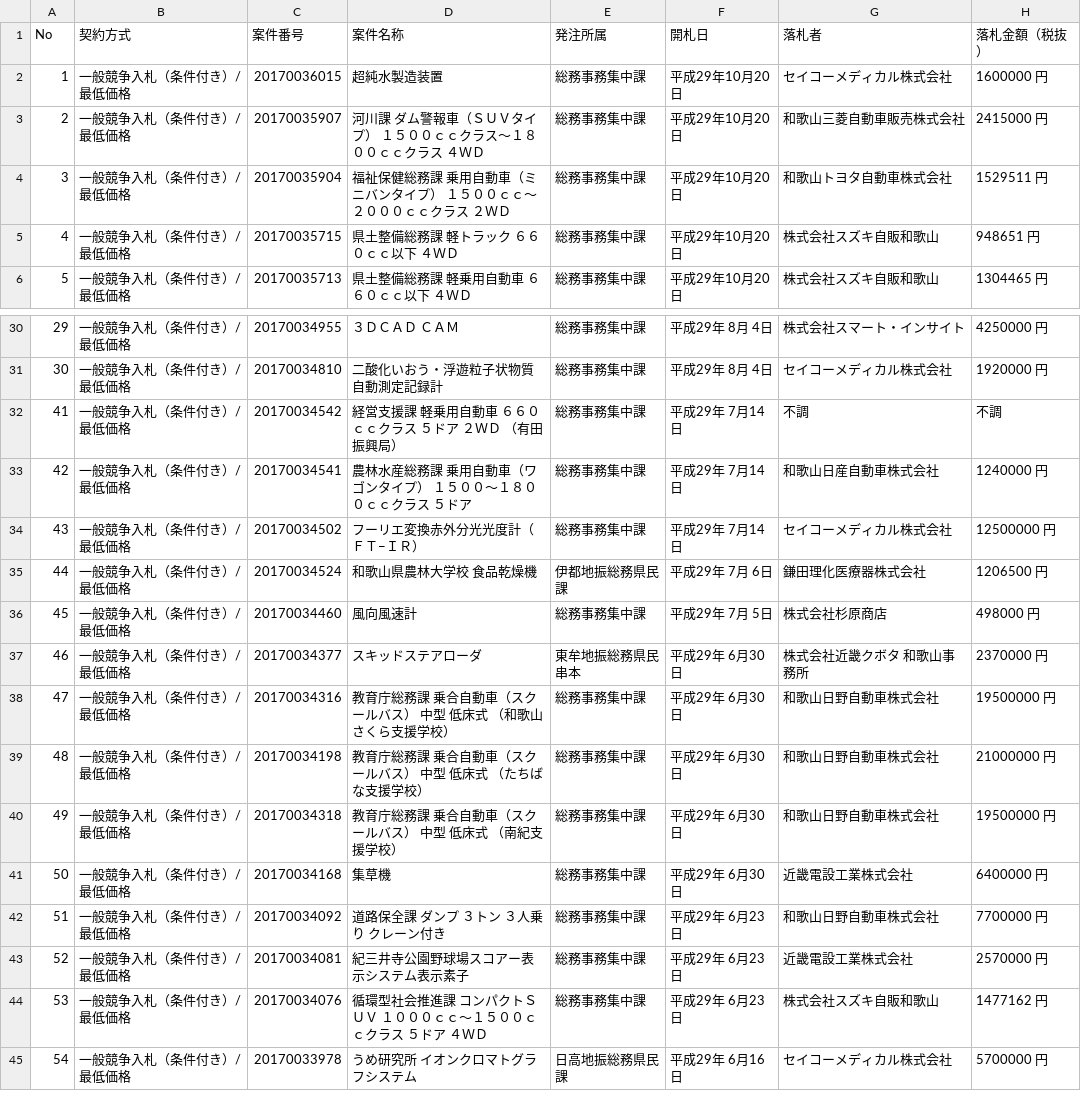
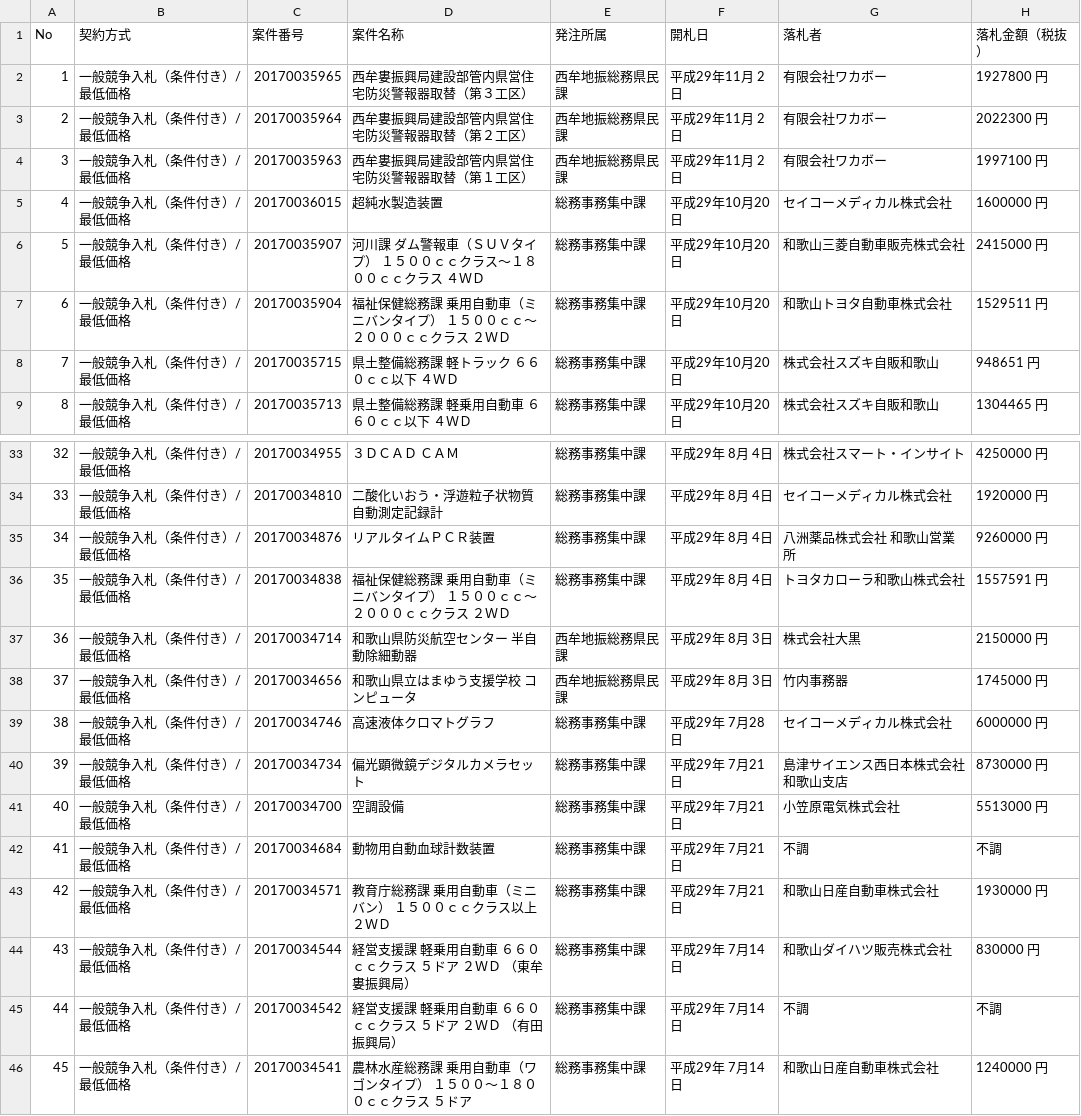
Before and after one commit to wakayama-pref-org/Goods-e-procurement-system_Bid_Result_List, a CSV file: csv/goods-e-procurement-system_bid_result_list.csv, drawn as a sheet; only a part is shown, gaps mark what is left out; the shorter side is filled out with more unchanged rows; addresses are those after the commit; the diff names each change by its address in the sheet, - before the commit and + after, or states it on an @@ line.

```diff
--- a/csv/goods-e-procurement-system_bid_result_list.csv
+++ b/csv/goods-e-procurement-system_bid_result_list.csv
+row 2: 1 | 一般競争入札（条件付き）/最低価格 | 20170035965 | 西牟婁振興局建設部管内県営住宅防災警報器取替（第３工区） | 西牟地振総務県民課 | 平成29年11月 2日 | 有限会社ワカボー | 1927800 円
+row 3: 2 | 一般競争入札（条件付き）/最低価格 | 20170035964 | 西牟婁振興局建設部管内県営住宅防災警報器取替（第２工区） | 西牟地振総務県民課 | 平成29年11月 2日 | 有限会社ワカボー | 2022300 円
+row 4: 3 | 一般競争入札（条件付き）/最低価格 | 20170035963 | 西牟婁振興局建設部管内県営住宅防災警報器取替（第１工区） | 西牟地振総務県民課 | 平成29年11月 2日 | 有限会社ワカボー | 1997100 円
@@ column A (No) renumbered from row 5 down @@
+row 35: 34 | 一般競争入札（条件付き）/最低価格 | 20170034876 | リアルタイムＰＣＲ装置 | 総務事務集中課 | 平成29年 8月 4日 | 八洲薬品株式会社 和歌山営業所 | 9260000 円
+row 36: 35 | 一般競争入札（条件付き）/最低価格 | 20170034838 | 福祉保健総務課 乗用自動車（ミニバンタイプ） １５００ｃｃ〜２０００ｃｃクラス ２ＷＤ | 総務事務集中課 | 平成29年 8月 4日 | トヨタカローラ和歌山株式会社 | 1557591 円
+row 37: 36 | 一般競争入札（条件付き）/最低価格 | 20170034714 | 和歌山県防災航空センター 半自動除細動器 | 西牟地振総務県民課 | 平成29年 8月 3日 | 株式会社大黒 | 2150000 円
+row 38: 37 | 一般競争入札（条件付き）/最低価格 | 20170034656 | 和歌山県立はまゆう支援学校 コンピュータ | 西牟地振総務県民課 | 平成29年 8月 3日 | 竹内事務器 | 1745000 円
+row 39: 38 | 一般競争入札（条件付き）/最低価格 | 20170034746 | 高速液体クロマトグラフ | 総務事務集中課 | 平成29年 7月28日 | セイコーメディカル株式会社 | 6000000 円
+row 40: 39 | 一般競争入札（条件付き）/最低価格 | 20170034734 | 偏光顕微鏡デジタルカメラセット | 総務事務集中課 | 平成29年 7月21日 | 島津サイエンス西日本株式会社和歌山支店 | 8730000 円
+row 41: 40 | 一般競争入札（条件付き）/最低価格 | 20170034700 | 空調設備 | 総務事務集中課 | 平成29年 7月21日 | 小笠原電気株式会社 | 5513000 円
+row 42: 41 | 一般競争入札（条件付き）/最低価格 | 20170034684 | 動物用自動血球計数装置 | 総務事務集中課 | 平成29年 7月21日 | 不調 | 不調
+row 43: 42 | 一般競争入札（条件付き）/最低価格 | 20170034571 | 教育庁総務課 乗用自動車（ミニバン） １５００ｃｃクラス以上 ２ＷＤ | 総務事務集中課 | 平成29年 7月21日 | 和歌山日産自動車株式会社 | 1930000 円
+row 44: 43 | 一般競争入札（条件付き）/最低価格 | 20170034544 | 経営支援課 軽乗用自動車 ６６０ｃｃクラス ５ドア ２ＷＤ （東牟婁振興局） | 総務事務集中課 | 平成29年 7月14日 | 和歌山ダイハツ販売株式会社 | 830000 円
```
Also changed, not shown: 1 other file.
